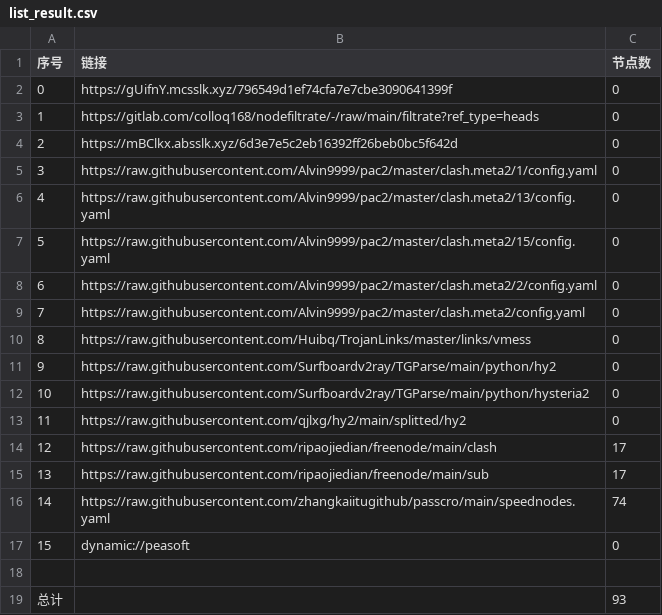
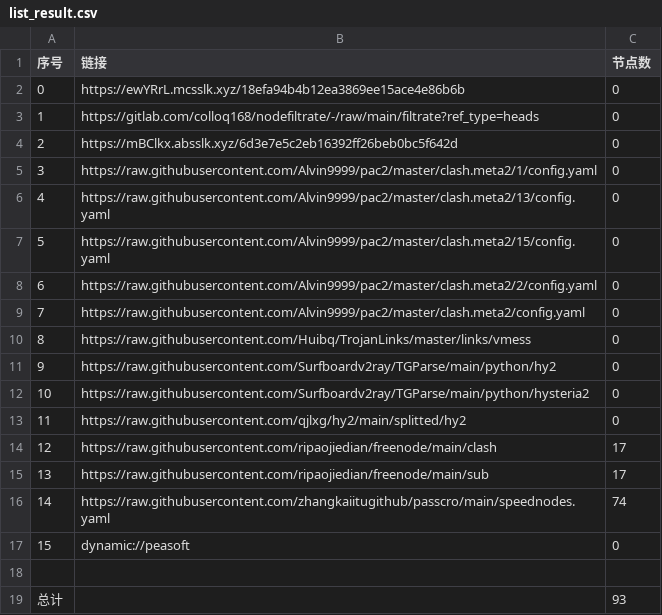
Before and after one commit to wokaotianshi123/NoMoreWalls, a CSV file: list_result.csv, drawn as a sheet.

```diff
--- a/list_result.csv
+++ b/list_result.csv
@@ -1,3 +1,3 @@
 序号,链接,节点数
-0,https://gUifnY.mcsslk.xyz/796549d1ef74cfa7e7cbe3090641399f,0
+0,https://ewYRrL.mcsslk.xyz/18efa94b4b12ea3869ee15ace4e86b6b,0
 1,https://gitlab.com/colloq168/nodefiltrate/-/raw/main/filtrate?ref_type=heads,0
```
Also changed, not shown: 3 other files.
